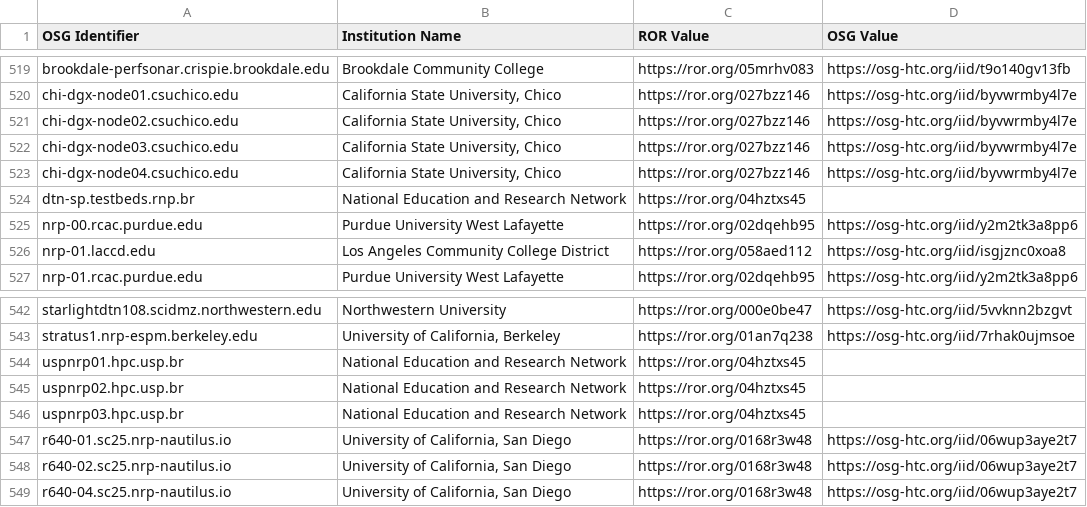
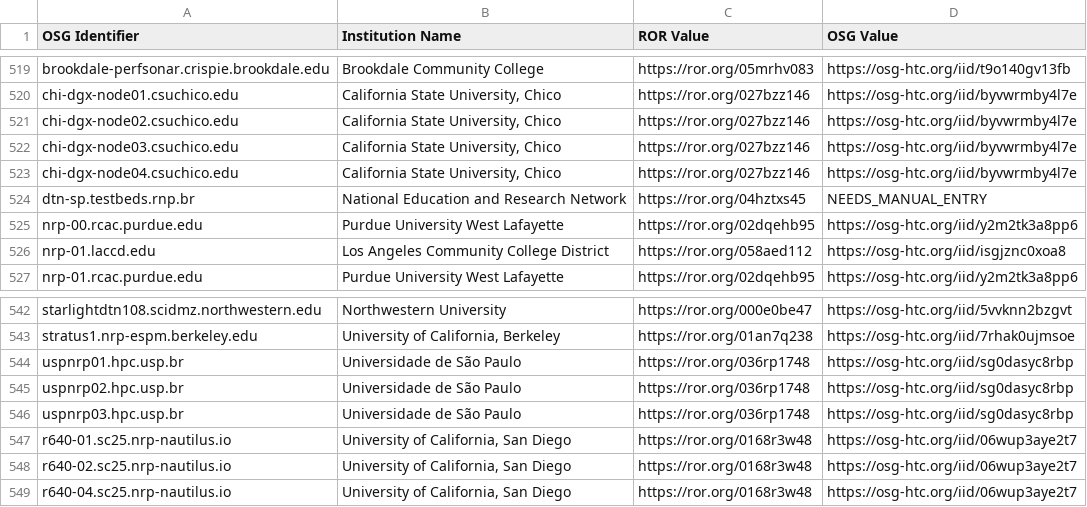
Before and after one commit to djw8605/nrp-ror-labeler, a CSV file: node-institution.csv, drawn as a sheet; only a part is shown, gaps mark what is left out.

Commit message:
Adding brazilian nodes

```diff
--- a/node-institution.csv
+++ b/node-institution.csv
@@ -523,3 +523,3 @@ chi-dgx-node03.csuchico.edu,"California State University, Chico",https://ror.org
 chi-dgx-node04.csuchico.edu,"California State University, Chico",https://ror.org/027bzz146,https://osg-htc.org/iid/byvwrmby4l7e
-dtn-sp.testbeds.rnp.br,National Education and Research Network,https://ror.org/04hztxs45,
+dtn-sp.testbeds.rnp.br,National Education and Research Network,https://ror.org/04hztxs45,NEEDS_MANUAL_ENTRY
 nrp-00.rcac.purdue.edu,Purdue University West Lafayette,https://ror.org/02dqehb95,https://osg-htc.org/iid/y2m2tk3a8pp6
@@ -543,5 +543,5 @@ starlightdtn108.scidmz.northwestern.edu,Northwestern University,https://ror.org/
 stratus1.nrp-espm.berkeley.edu,"University of California, Berkeley",https://ror.org/01an7q238,https://osg-htc.org/iid/7rhak0ujmsoe
-uspnrp01.hpc.usp.br,National Education and Research Network,https://ror.org/04hztxs45,
-uspnrp02.hpc.usp.br,National Education and Research Network,https://ror.org/04hztxs45,
-uspnrp03.hpc.usp.br,National Education and Research Network,https://ror.org/04hztxs45,
+uspnrp01.hpc.usp.br,Universidade de São Paulo,https://ror.org/036rp1748,https://osg-htc.org/iid/sg0dasyc8rbp
+uspnrp02.hpc.usp.br,Universidade de São Paulo,https://ror.org/036rp1748,https://osg-htc.org/iid/sg0dasyc8rbp
+uspnrp03.hpc.usp.br,Universidade de São Paulo,https://ror.org/036rp1748,https://osg-htc.org/iid/sg0dasyc8rbp
 r640-01.sc25.nrp-nautilus.io,"University of California, San Diego",https://ror.org/0168r3w48,https://osg-htc.org/iid/06wup3aye2t7
```
